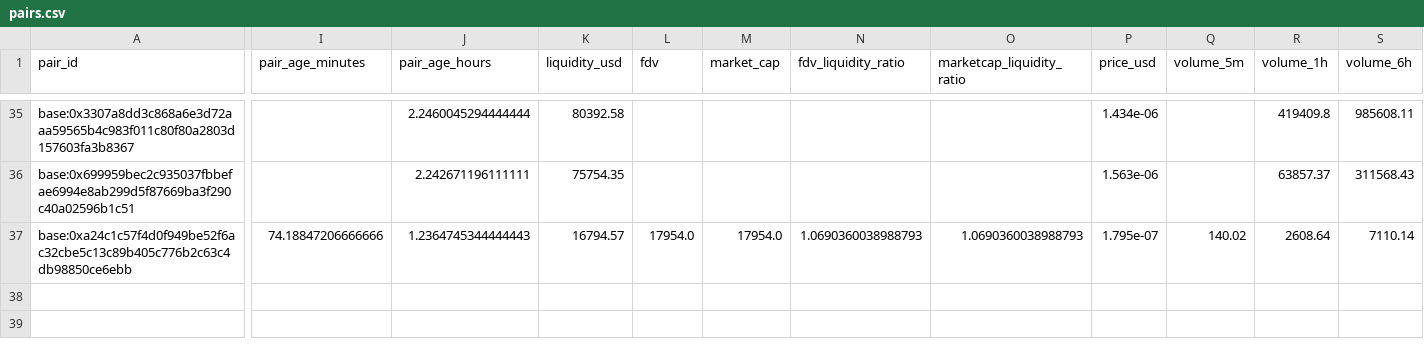
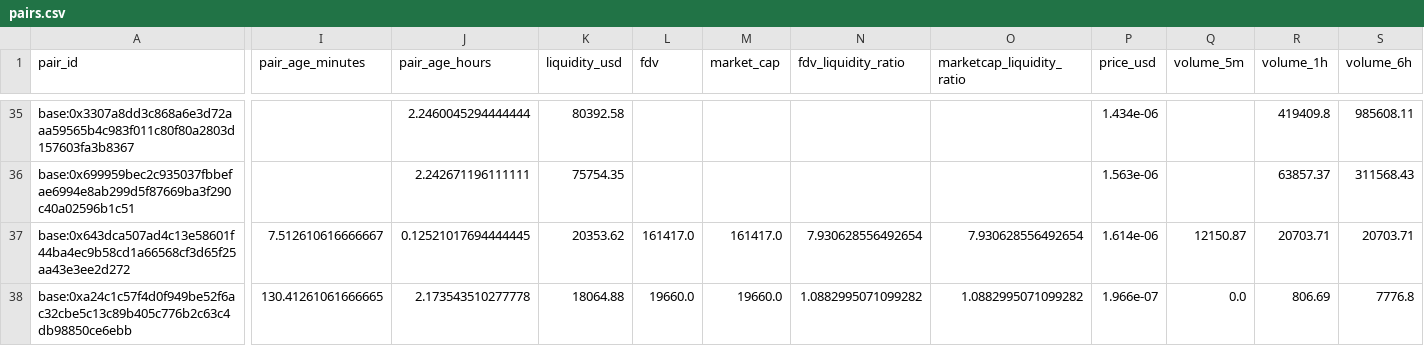
Before and after one commit to fatehchana17-create/crypto-signal-autopsy-v1, a CSV file: exports/pairs.csv, drawn as a sheet; only a part is shown, gaps mark what is left out; addresses are those after the commit; rows hold the shown columns only; the diff covers the shown part only; the diff names each change by its address in the sheet, - before the commit and + after, or states it on an @@ line.

```diff
--- a/exports/pairs.csv
+++ b/exports/pairs.csv
+row 37: base:0x643dca507ad4c13e58601f44ba4ec9b58cd1a66568cf3d65f25aa43e3ee2d272 | 7.512610616666667 | 0.12521017694444445 | 20353.62 | 161417.0 | 161417.0 | 7.930628556492654 | 7.930628556492654 | 1.614e-06 | 12150.87 | 20703.71 | 20703.71
-I38 (pair_age_minutes): 74.18847206666666
+I38 (pair_age_minutes): 130.41261061666665
-J38 (pair_age_hours): 1.2364745344444443
+J38 (pair_age_hours): 2.173543510277778
-K38 (liquidity_usd): 16794.57
+K38 (liquidity_usd): 18064.88
-L38 (fdv): 17954.0
+L38 (fdv): 19660.0
-M38 (market_cap): 17954.0
+M38 (market_cap): 19660.0
-N38 (fdv_liquidity_ratio): 1.0690360038988793
+N38 (fdv_liquidity_ratio): 1.0882995071099282
-O38 (marketcap_liquidity_ratio): 1.0690360038988793
+O38 (marketcap_liquidity_ratio): 1.0882995071099282
-P38 (price_usd): 1.795e-07
+P38 (price_usd): 1.966e-07
-Q38 (volume_5m): 140.02
+Q38 (volume_5m): 0.0
-R38 (volume_1h): 2608.64
+R38 (volume_1h): 806.69
-S38 (volume_6h): 7110.14
+S38 (volume_6h): 7776.8
```
Also changed, not shown: 19 edited cells elsewhere in this file, exports/filter_results.csv, exports/outcome_snapshots.csv, 18 other files.
